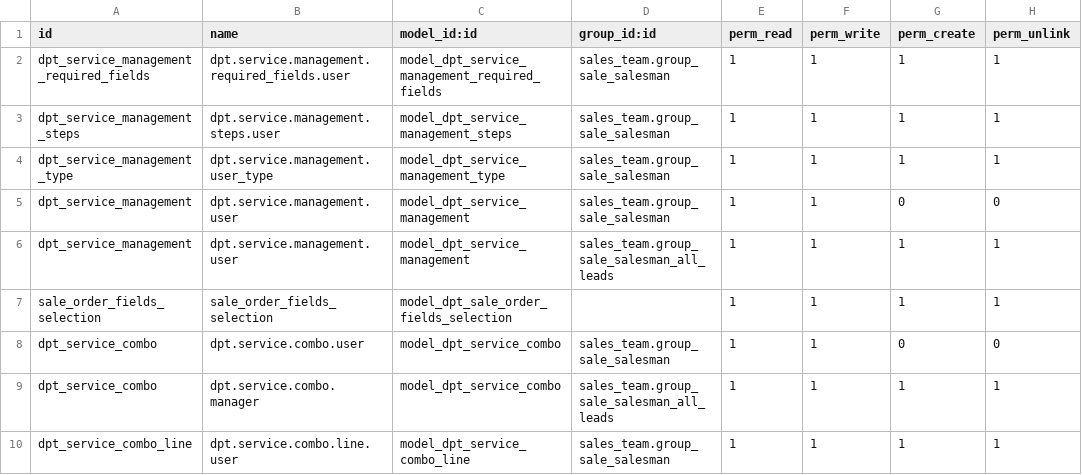
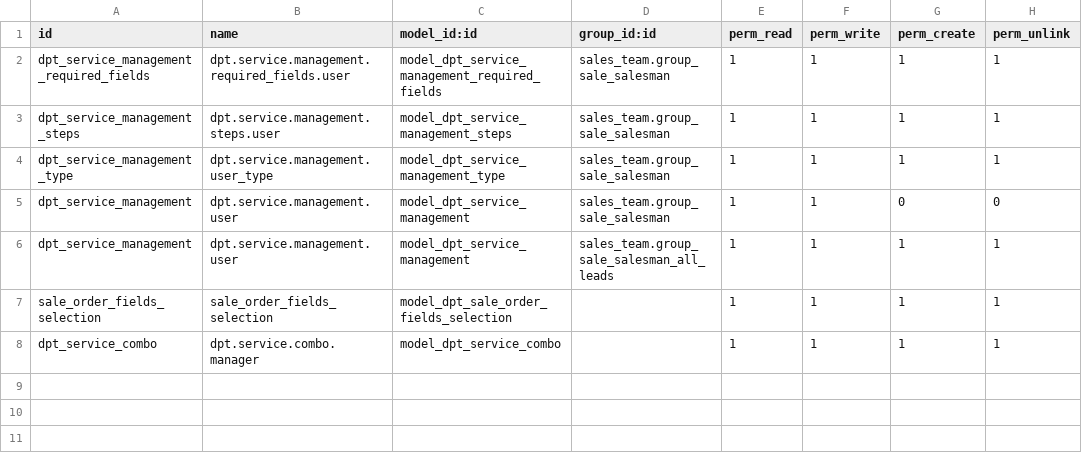
Before and after one commit to cuonglv176/Odoo-DPT, a CSV file: dpt_service_management/security/ir.model.access.csv, drawn as a sheet.

Commit message:
update view combo

```diff
--- a/dpt_service_management/security/ir.model.access.csv
+++ b/dpt_service_management/security/ir.model.access.csv
@@ -7,4 +7,2 @@ dpt_service_management,dpt.service.management.user,model_dpt_service_management,
 sale_order_fields_selection,sale_order_fields_selection,model_dpt_sale_order_fields_selection,,1,1,1,1
-dpt_service_combo,dpt.service.combo.user,model_dpt_service_combo,sales_team.group_sale_salesman,1,1,0,0
-dpt_service_combo,dpt.service.combo.manager,model_dpt_service_combo,sales_team.group_sale_salesman_all_leads,1,1,1,1
-dpt_service_combo_line,dpt.service.combo.line.user,model_dpt_service_combo_line,sales_team.group_sale_salesman,1,1,1,1
+dpt_service_combo,dpt.service.combo.manager,model_dpt_service_combo,,1,1,1,1
```
Also changed, not shown: 2 other files.
